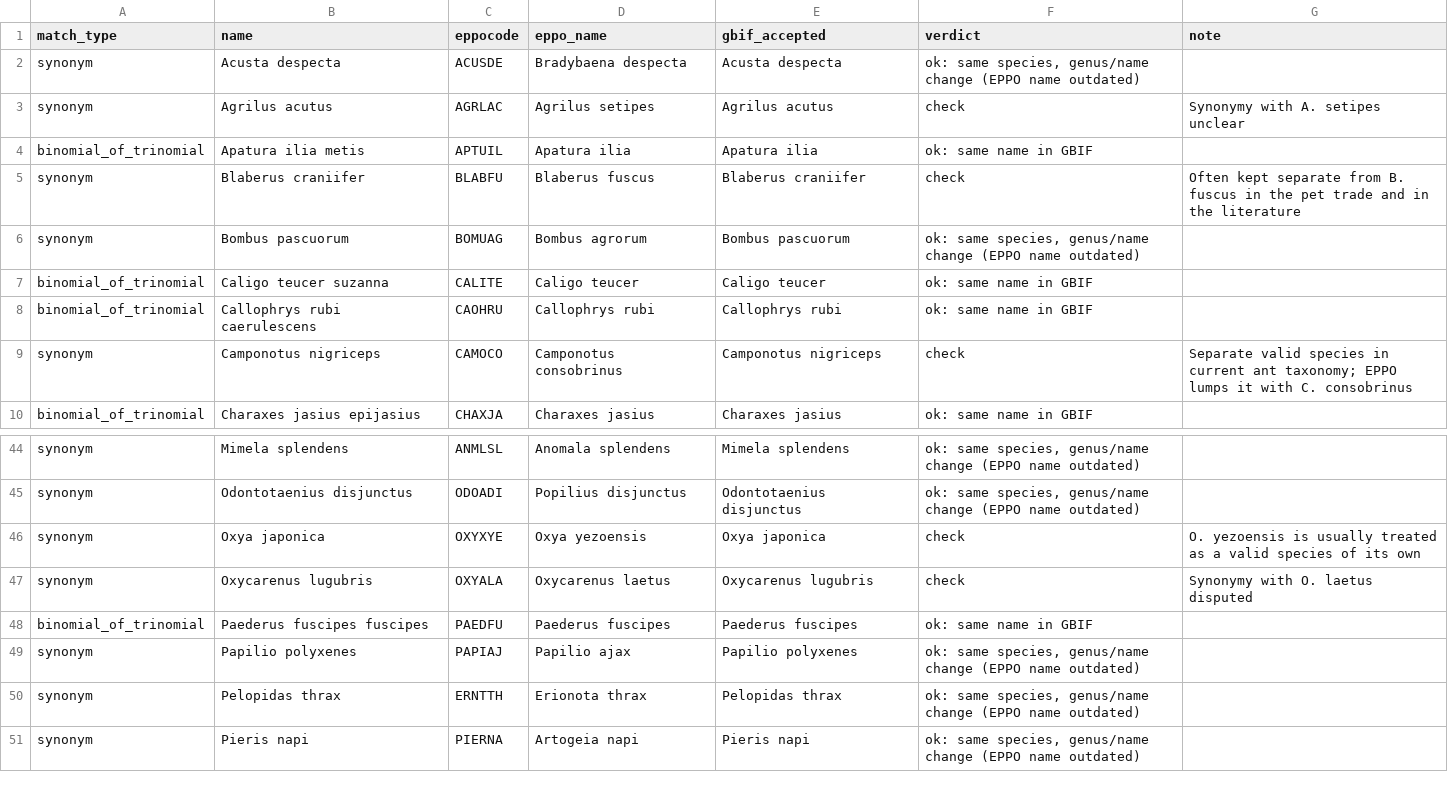
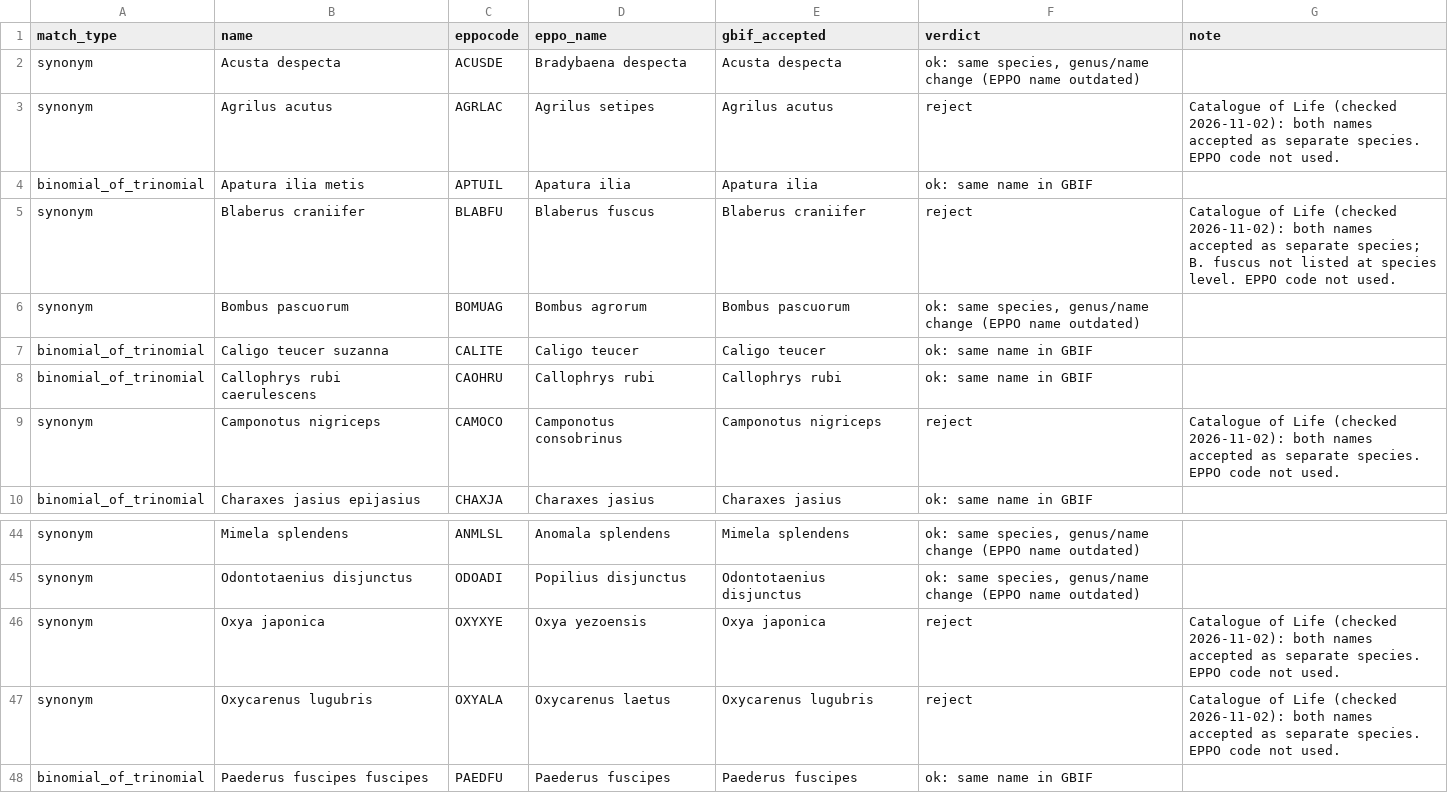
Before and after one commit to floedaniel/insect_trade, a CSV file: 3_metadata/synonym_review.csv, drawn as a sheet; only a part is shown, gaps mark what is left out; the shorter side is filled out with more unchanged rows.

```diff
--- a/3_metadata/synonym_review.csv
+++ b/3_metadata/synonym_review.csv
@@ -2,5 +2,5 @@ match_type,name,eppocode,eppo_name,gbif_accepted,verdict,note
 synonym,Acusta despecta,ACUSDE,Bradybaena despecta,Acusta despecta,"ok: same species, genus/name change (EPPO name outdated)",
-synonym,Agrilus acutus,AGRLAC,Agrilus setipes,Agrilus acutus,check,Synonymy with A. setipes unclear
+synonym,Agrilus acutus,AGRLAC,Agrilus setipes,Agrilus acutus,reject,Catalogue of Life (checked 2026-11-02): both names accepted as separate species. EPPO code not used.
 binomial_of_trinomial,Apatura ilia metis,APTUIL,Apatura ilia,Apatura ilia,ok: same name in GBIF,
-synonym,Blaberus craniifer,BLABFU,Blaberus fuscus,Blaberus craniifer,check,Often kept separate from B. fuscus in the pet trade and in the literature
+synonym,Blaberus craniifer,BLABFU,Blaberus fuscus,Blaberus craniifer,reject,Catalogue of Life (checked 2026-11-02): both names accepted as separate species; B. fuscus not listed at species level. EPPO code not used.
 synonym,Bombus pascuorum,BOMUAG,Bombus agrorum,Bombus pascuorum,"ok: same species, genus/name change (EPPO name outdated)",
@@ -8,3 +8,3 @@ binomial_of_trinomial,Caligo teucer suzanna,CALITE,Caligo teucer,Caligo teucer,o
 binomial_of_trinomial,Callophrys rubi caerulescens,CAOHRU,Callophrys rubi,Callophrys rubi,ok: same name in GBIF,
-synonym,Camponotus nigriceps,CAMOCO,Camponotus consobrinus,Camponotus nigriceps,check,Separate valid species in current ant taxonomy; EPPO lumps it with C. consobrinus
+synonym,Camponotus nigriceps,CAMOCO,Camponotus consobrinus,Camponotus nigriceps,reject,Catalogue of Life (checked 2026-11-02): both names accepted as separate species. EPPO code not used.
 binomial_of_trinomial,Charaxes jasius epijasius,CHAXJA,Charaxes jasius,Charaxes jasius,ok: same name in GBIF,
@@ -45,4 +45,4 @@ synonym,Mimela splendens,ANMLSL,Anomala splendens,Mimela splendens,"ok: same spe
 synonym,Odontotaenius disjunctus,ODOADI,Popilius disjunctus,Odontotaenius disjunctus,"ok: same species, genus/name change (EPPO name outdated)",
-synonym,Oxya japonica,OXYXYE,Oxya yezoensis,Oxya japonica,check,O. yezoensis is usually treated as a valid species of its own
-synonym,Oxycarenus lugubris,OXYALA,Oxycarenus laetus,Oxycarenus lugubris,check,Synonymy with O. laetus disputed
+synonym,Oxya japonica,OXYXYE,Oxya yezoensis,Oxya japonica,reject,Catalogue of Life (checked 2026-11-02): both names accepted as separate species. EPPO code not used.
+synonym,Oxycarenus lugubris,OXYALA,Oxycarenus laetus,Oxycarenus lugubris,reject,Catalogue of Life (checked 2026-11-02): both names accepted as separate species. EPPO code not used.
 binomial_of_trinomial,Paederus fuscipes fuscipes,PAEDFU,Paederus fuscipes,Paederus fuscipes,ok: same name in GBIF,
```
Also changed, not shown: 11 other files.
